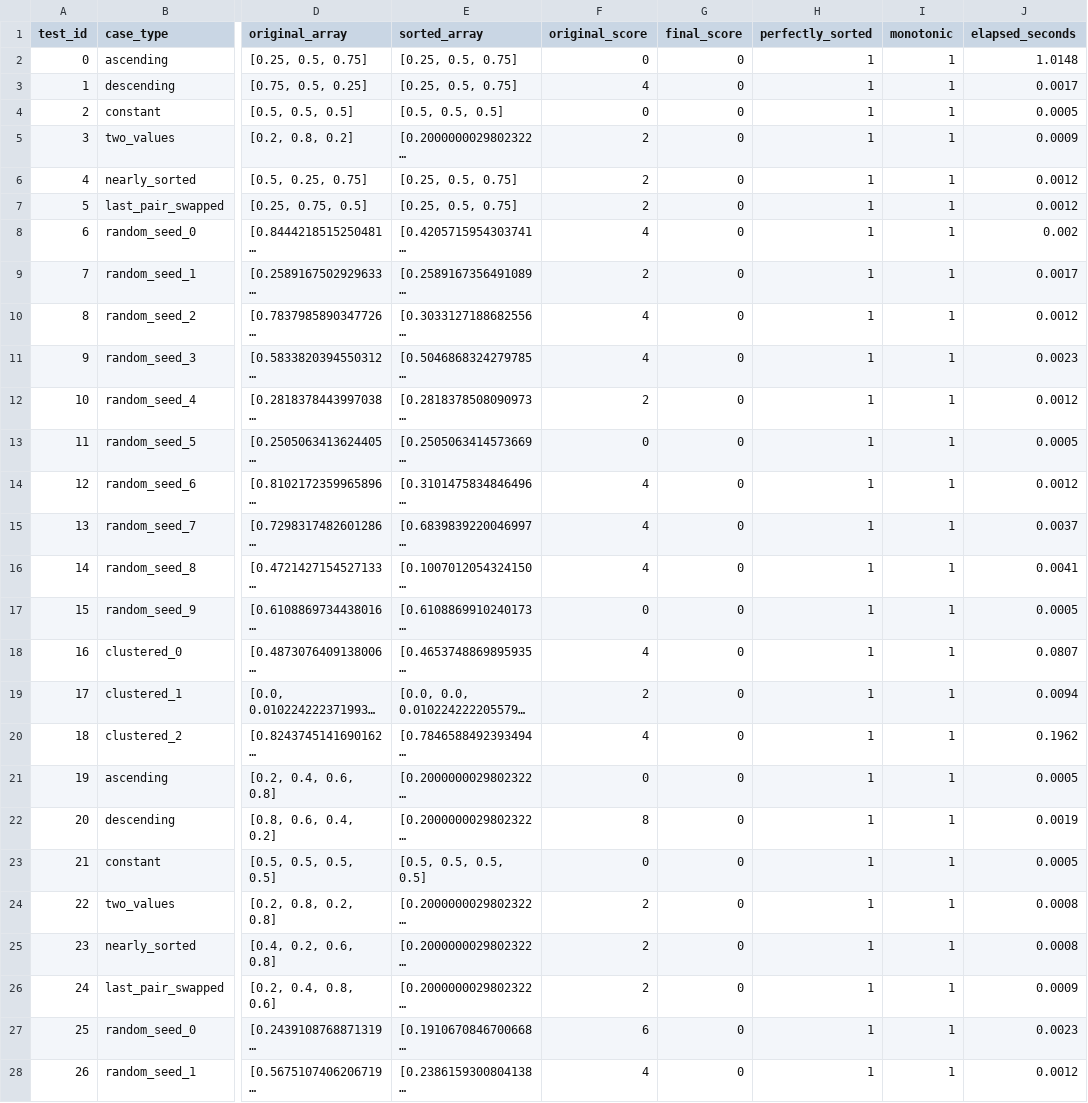
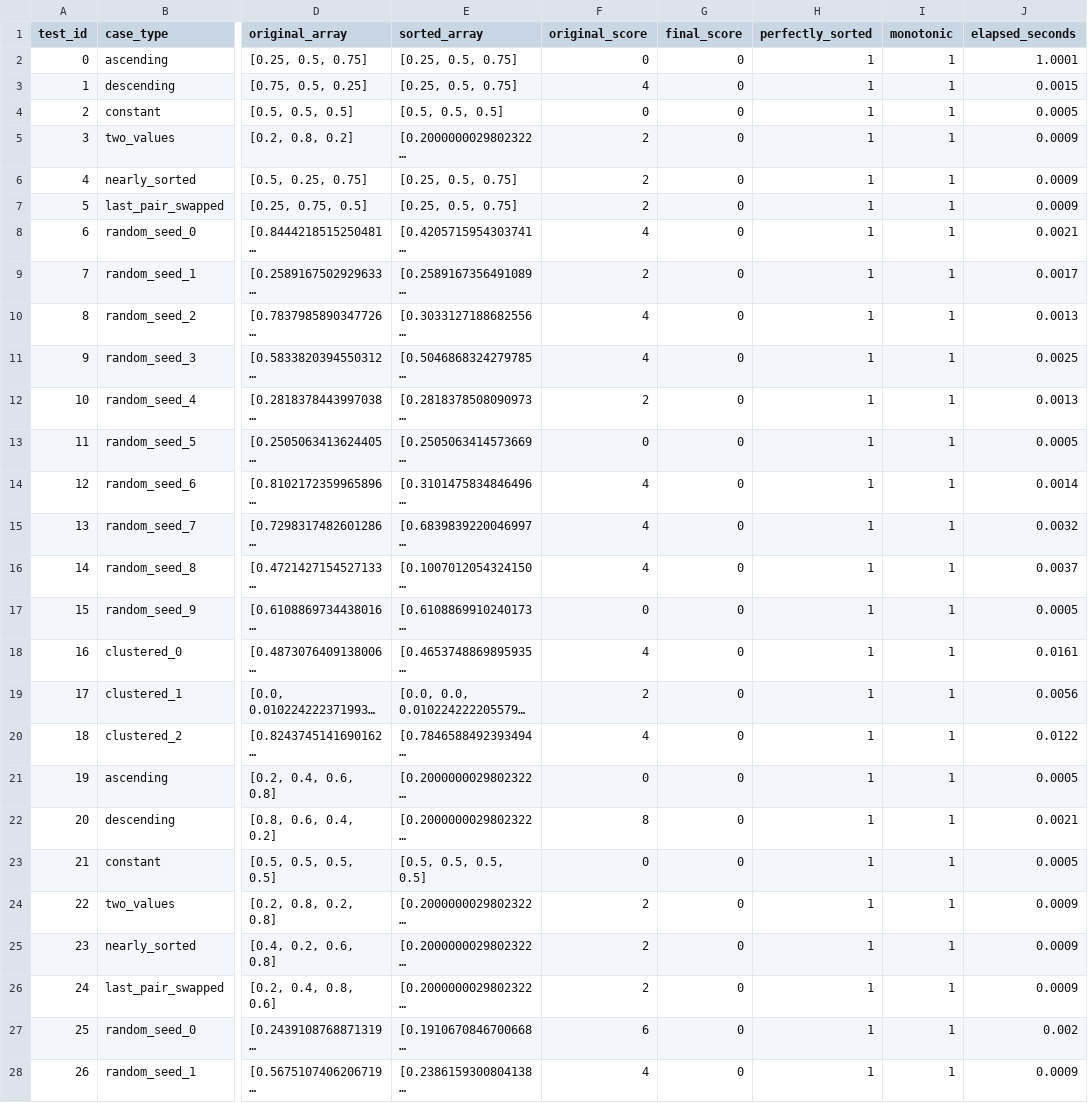
Before and after one commit to arf-themascoteers/mysort, a CSV file: test_results.csv, drawn as a sheet; only a part is shown, gaps mark what is left out; long unchanged cells end in …; the diff covers the shown part only; the diff names each change by its address in the sheet, - before the commit and + after, or states it on an @@ line.

```diff
--- a/test_results.csv
+++ b/test_results.csv
-J2 (elapsed_seconds): 1.0148
+J2 (elapsed_seconds): 1.0001
-J3 (elapsed_seconds): 0.0017
+J3 (elapsed_seconds): 0.0015
-J6:J7 (elapsed_seconds): 0.0012
+J6:J7 (elapsed_seconds): 0.0009
-J8 (elapsed_seconds): 0.002
+J8 (elapsed_seconds): 0.0021
-J10 (elapsed_seconds): 0.0012
+J10 (elapsed_seconds): 0.0013
-J11 (elapsed_seconds): 0.0023
+J11 (elapsed_seconds): 0.0025
-J12 (elapsed_seconds): 0.0012
+J12 (elapsed_seconds): 0.0013
-J14 (elapsed_seconds): 0.0012
+J14 (elapsed_seconds): 0.0014
-J15 (elapsed_seconds): 0.0037
+J15 (elapsed_seconds): 0.0032
-J16 (elapsed_seconds): 0.0041
+J16 (elapsed_seconds): 0.0037
-J18 (elapsed_seconds): 0.0807
+J18 (elapsed_seconds): 0.0161
-J19 (elapsed_seconds): 0.0094
+J19 (elapsed_seconds): 0.0056
-J20 (elapsed_seconds): 0.1962
+J20 (elapsed_seconds): 0.0122
-J22 (elapsed_seconds): 0.0019
+J22 (elapsed_seconds): 0.0021
-J24:J25 (elapsed_seconds): 0.0008
+J24:J25 (elapsed_seconds): 0.0009
-J27 (elapsed_seconds): 0.0023
+J27 (elapsed_seconds): 0.002
-J28 (elapsed_seconds): 0.0012
+J28 (elapsed_seconds): 0.0009
```
Also changed, not shown: 125 edited cells elsewhere in this file, 2 other files.
